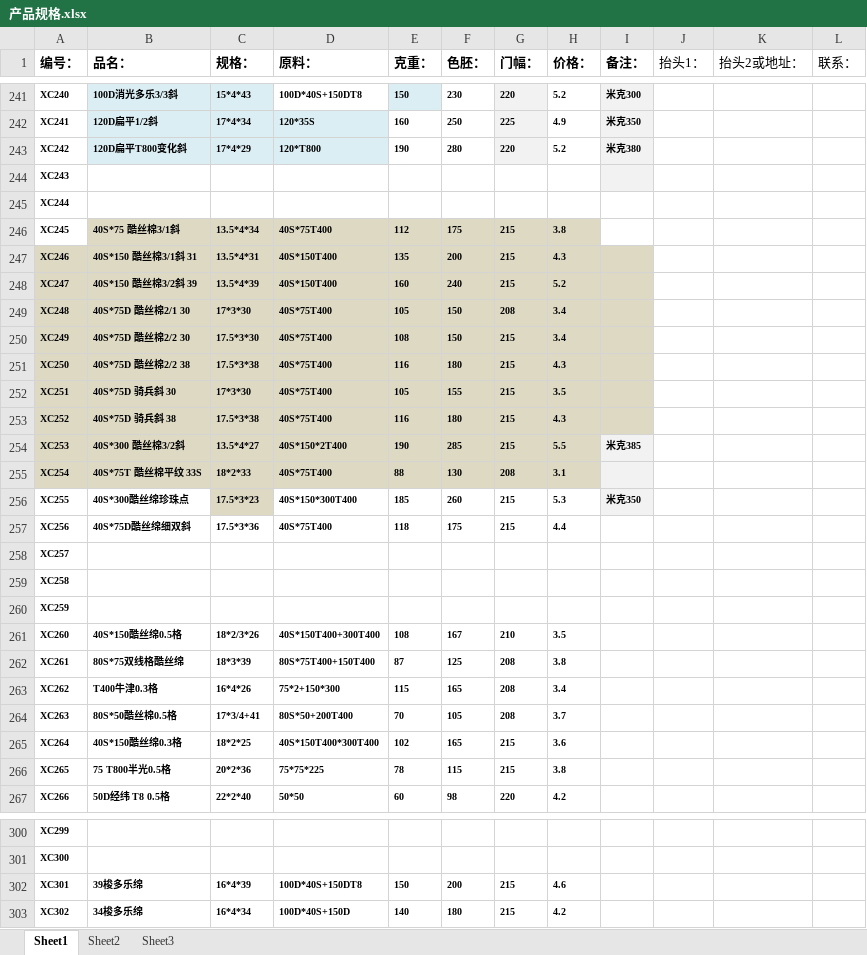
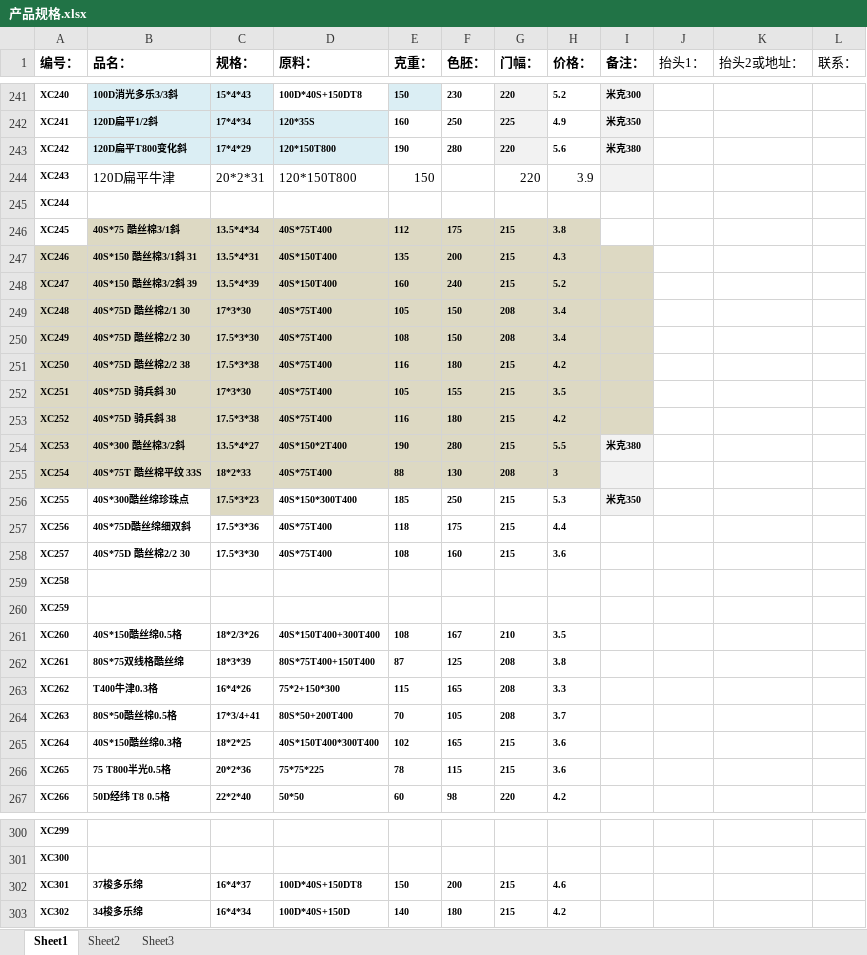
Before and after one commit to SMQCGF/XCDY, an Excel workbook: 产品规格.xlsx, sheet Sheet1, drawn as a sheet; only a part is shown, gaps mark what is left out; values as stored, in another font and other column widths than the file's, no borders; the diff covers the shown part only; the diff names each change by its address in the sheet, - before the commit and + after, or states it on an @@ line.

```diff
--- a/产品规格.xlsx (sheet Sheet1)
+++ b/产品规格.xlsx (sheet Sheet1)
-D243 (原料：): 120*T800
+D243 (原料：): 120*150T800
-H243 (价格：): 5.2
+H243 (价格：): 5.6
-B244 (品名：): (empty)
+B244 (品名：): 120D扁平牛津
-C244 (规格：): (empty)
+C244 (规格：): 20*2*31
-D244 (原料：): (empty)
+D244 (原料：): 120*150T800
-E244 (克重：): (empty)
+E244 (克重：): 150
-G244 (门幅：): (empty)
+G244 (门幅：): 220
-H244 (价格：): (empty)
+H244 (价格：): 3.9
-G250 (门幅：): 215
+G250 (门幅：): 208
-H251 (价格：): 4.3
+H251 (价格：): 4.2
-H253 (价格：): 4.3
+H253 (价格：): 4.2
-F254 (色胚：): 285
+F254 (色胚：): 280
-I254 (备注：): 米克385
+I254 (备注：): 米克380
-H255 (价格：): 3.1
+H255 (价格：): 3
-F256 (色胚：): 260
+F256 (色胚：): 250
-B258 (品名：): (empty)
+B258 (品名：): 40S*75D 酷丝棉2/2 30
-C258 (规格：): (empty)
+C258 (规格：): 17.5*3*30
-D258 (原料：): (empty)
+D258 (原料：): 40S*75T400
-E258 (克重：): (empty)
+E258 (克重：): 108
-F258 (色胚：): (empty)
+F258 (色胚：): 160
-G258 (门幅：): (empty)
+G258 (门幅：): 215
-H258 (价格：): (empty)
+H258 (价格：): 3.6
-H263 (价格：): 3.4
+H263 (价格：): 3.3
-H266 (价格：): 3.8
+H266 (价格：): 3.6
-B302 (品名：): 39梭多乐绵
+B302 (品名：): 37梭多乐绵
-C302 (规格：): 16*4*39
+C302 (规格：): 16*4*37
```
Also changed, not shown: 76 added rows and 51 edited cells elsewhere in this sheet.
